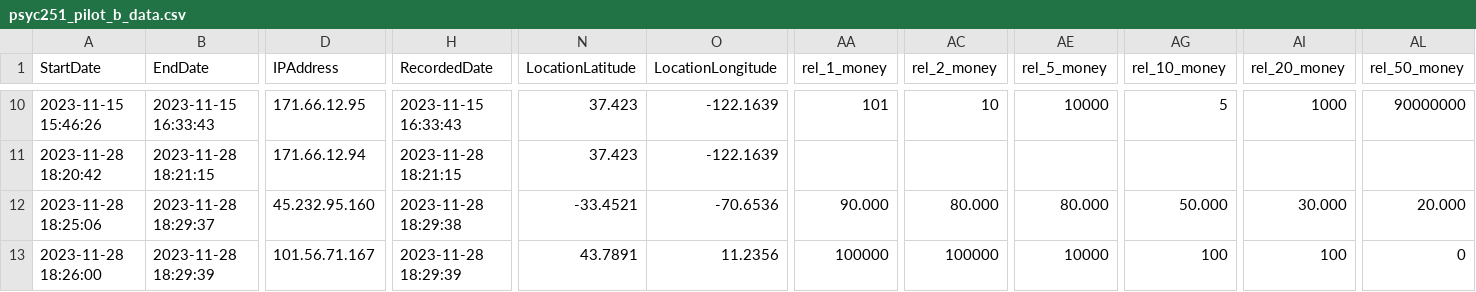
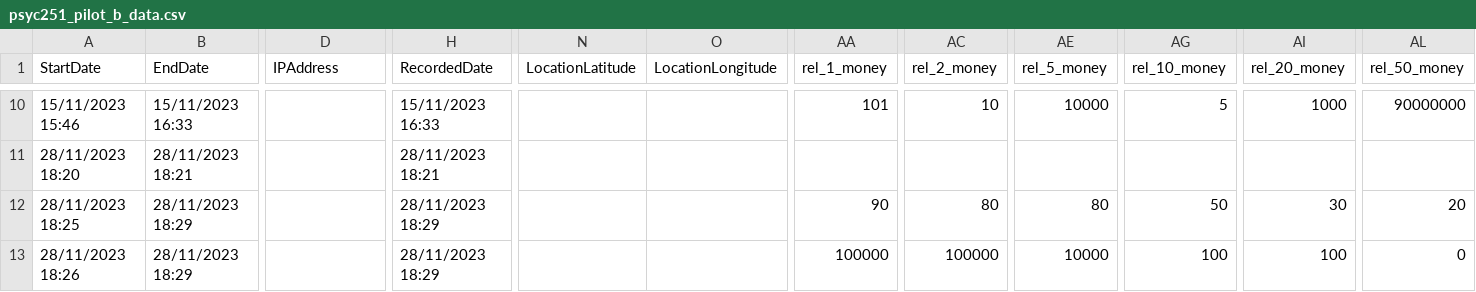
Before and after one commit to psych251/gong2019_rescue, a CSV file: writeup/psyc251_pilot_b_data.csv, drawn as a sheet; only a part is shown, gaps mark what is left out; the diff covers the shown part only; the diff names each change by its address in the sheet, - before the commit and + after, or states it on an @@ line.

```diff
--- a/writeup/psyc251_pilot_b_data.csv
+++ b/writeup/psyc251_pilot_b_data.csv
-A10 (StartDate): 2023-11-15 15:46:26
+A10 (StartDate): 15/11/2023 15:46
-B10 (EndDate): 2023-11-15 16:33:43
+B10 (EndDate): 15/11/2023 16:33
-D10 (IPAddress): 171.66.12.95
+D10 (IPAddress): (empty)
-H10 (RecordedDate): 2023-11-15 16:33:43
+H10 (RecordedDate): 15/11/2023 16:33
-N10:N11 (LocationLatitude): 37.423
+N10:N11 (LocationLatitude): (empty)
-O10:O11 (LocationLongitude): -122.1639
+O10:O11 (LocationLongitude): (empty)
-A11 (StartDate): 2023-11-28 18:20:42
+A11 (StartDate): 28/11/2023 18:20
-B11 (EndDate): 2023-11-28 18:21:15
+B11 (EndDate): 28/11/2023 18:21
-D11 (IPAddress): 171.66.12.94
+D11 (IPAddress): (empty)
-H11 (RecordedDate): 2023-11-28 18:21:15
+H11 (RecordedDate): 28/11/2023 18:21
-A12 (StartDate): 2023-11-28 18:25:06
+A12 (StartDate): 28/11/2023 18:25
-B12 (EndDate): 2023-11-28 18:29:37
+B12 (EndDate): 28/11/2023 18:29
-D12 (IPAddress): 45.232.95.160
+D12 (IPAddress): (empty)
-H12 (RecordedDate): 2023-11-28 18:29:38
+H12 (RecordedDate): 28/11/2023 18:29
-N12 (LocationLatitude): -33.4521
+N12 (LocationLatitude): (empty)
-O12 (LocationLongitude): -70.6536
+O12 (LocationLongitude): (empty)
-AA12 (rel_1_money): 90.000
+AA12 (rel_1_money): 90
-AC12 (rel_2_money): 80.000
+AC12 (rel_2_money): 80
-AE12 (rel_5_money): 80.000
+AE12 (rel_5_money): 80
-AG12 (rel_10_money): 50.000
+AG12 (rel_10_money): 50
-AI12 (rel_20_money): 30.000
+AI12 (rel_20_money): 30
-AL12 (rel_50_money): 20.000
+AL12 (rel_50_money): 20
-A13 (StartDate): 2023-11-28 18:26:00
+A13 (StartDate): 28/11/2023 18:26
-B13 (EndDate): 2023-11-28 18:29:39
+B13 (EndDate): 28/11/2023 18:29
-D13 (IPAddress): 101.56.71.167
+D13 (IPAddress): (empty)
-H13 (RecordedDate): 2023-11-28 18:29:39
+H13 (RecordedDate): 28/11/2023 18:29
-N13 (LocationLatitude): 43.7891
+N13 (LocationLatitude): (empty)
-O13 (LocationLongitude): 11.2356
+O13 (LocationLongitude): (empty)
```
Also changed, not shown: 144 edited cells elsewhere in this file, writeup/psych251_pilot_data.csv, 19 other files.
